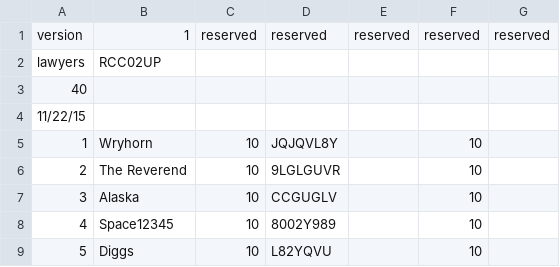
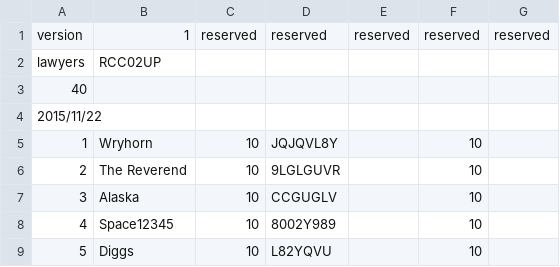
Before and after one commit to atlasclash/clash-stats, a CSV file: data/wardata/2015-11-22-Lawyers-40.csv, drawn as a sheet; only a part is shown.

```diff
--- a/data/wardata/2015-11-22-Lawyers-40.csv
+++ b/data/wardata/2015-11-22-Lawyers-40.csv
@@ -3,3 +3,3 @@ lawyers,RCC02UP,,,,,
 40,,,,,,
-11/22/15,,,,,,
+2015/11/22,,,,,,
 1,Wryhorn,10,JQJQVL8Y,,10,
```
Also changed, not shown: 8 other files.
